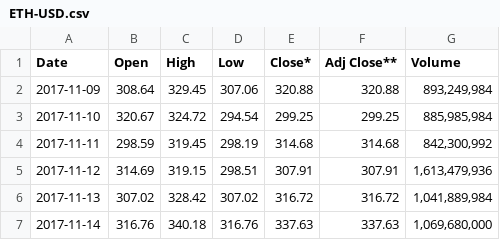
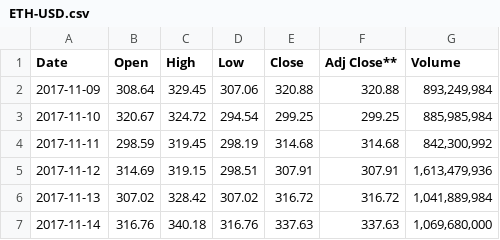
Before and after one commit to joshuaobare/finance_ml, a CSV file: data/ETH-USD.csv, drawn as a sheet; only a part is shown.

```diff
--- a/data/ETH-USD.csv
+++ b/data/ETH-USD.csv
@@ -1,2 +1,2 @@
-Date,Open,High,Low,Close*,Adj Close**,Volume
+Date,Open,High,Low,Close,Adj Close**,Volume
 2017-11-09,308.64,329.45,307.06,320.88,320.88,"893,249,984"
```
Also changed, not shown: 2 other files.
